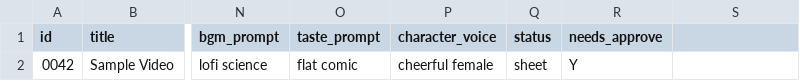
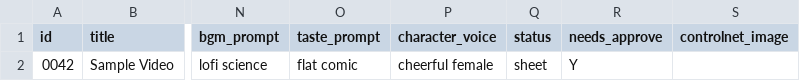
Before and after one commit to openceo2025/movieAgent, a CSV file: videos.csv, drawn as a sheet; only a part is shown, gaps mark what is left out; the diff names each change by its address in the sheet, - before the commit and + after, or states it on an @@ line.

Commit message:
Improve image workflow with better sampler and negative prompt

```diff
--- a/videos.csv
+++ b/videos.csv
-S1: (empty)
+S1: controlnet_image
```
Also changed, not shown: 1 other file.
